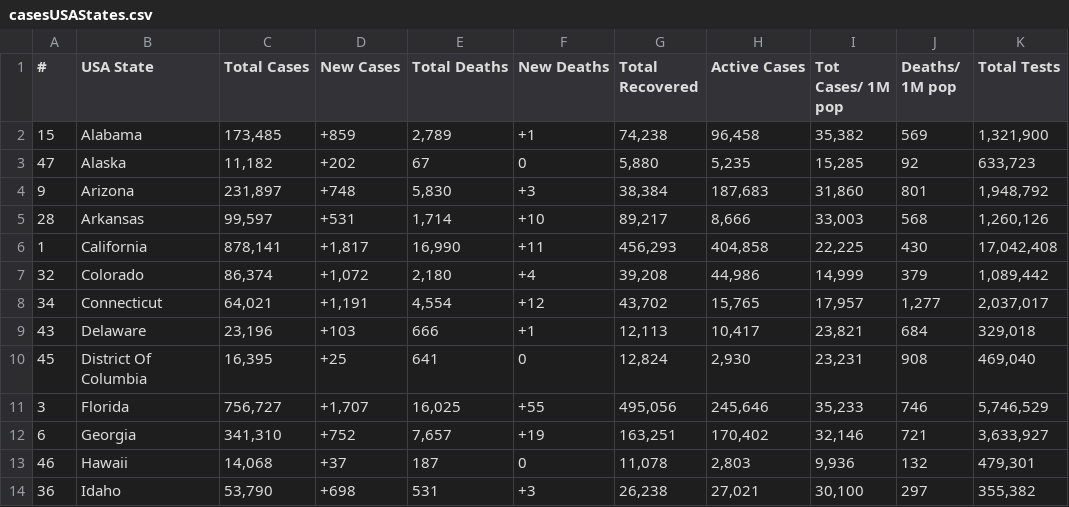
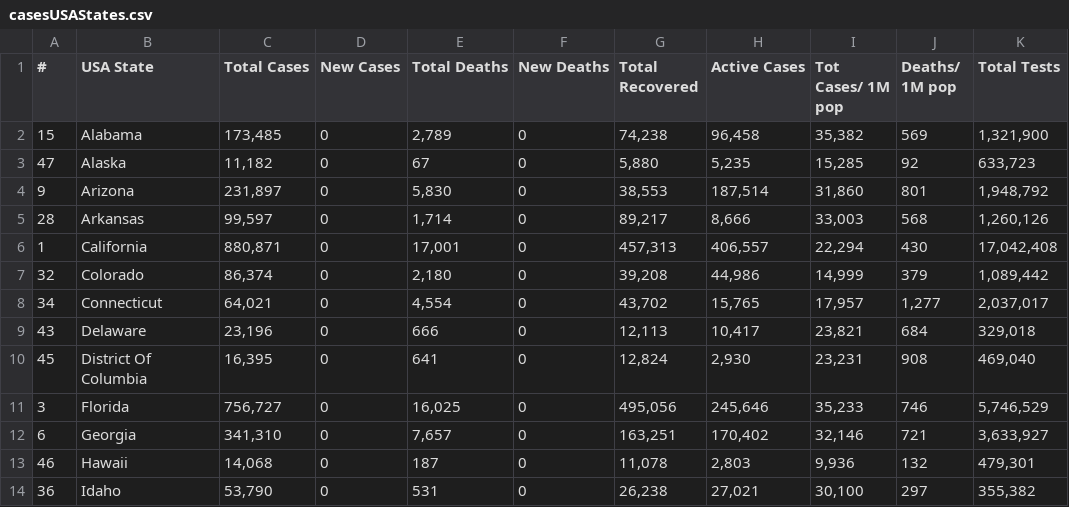
Before and after one commit to alexdmckee/corona-parser, a CSV file: casesUSAStates.csv, drawn as a sheet; only a part is shown; the diff covers the shown part only; the diff names each change by its address in the sheet, - before the commit and + after, or states it on an @@ line.

```diff
--- a/casesUSAStates.csv
+++ b/casesUSAStates.csv
-D2 (New Cases): +859
+D2 (New Cases): 0
-F2 (New Deaths): +1
+F2 (New Deaths): 0
-D3 (New Cases): +202
+D3 (New Cases): 0
-D4 (New Cases): +748
+D4 (New Cases): 0
-F4 (New Deaths): +3
+F4 (New Deaths): 0
-G4 (Total Recovered): 38,384
+G4 (Total Recovered): 38,553
-H4 (Active Cases): 187,683
+H4 (Active Cases): 187,514
-D5 (New Cases): +531
+D5 (New Cases): 0
-F5 (New Deaths): +10
+F5 (New Deaths): 0
-C6 (Total Cases): 878,141
+C6 (Total Cases): 880,871
-D6 (New Cases): +1,817
+D6 (New Cases): 0
-E6 (Total Deaths): 16,990
+E6 (Total Deaths): 17,001
-F6 (New Deaths): +11
+F6 (New Deaths): 0
-G6 (Total Recovered): 456,293
+G6 (Total Recovered): 457,313
-H6 (Active Cases): 404,858
+H6 (Active Cases): 406,557
-I6 (Tot Cases/ 1M pop): 22,225
+I6 (Tot Cases/ 1M pop): 22,294
-D7 (New Cases): +1,072
+D7 (New Cases): 0
-F7 (New Deaths): +4
+F7 (New Deaths): 0
-D8 (New Cases): +1,191
+D8 (New Cases): 0
-F8 (New Deaths): +12
+F8 (New Deaths): 0
-D9 (New Cases): +103
+D9 (New Cases): 0
-F9 (New Deaths): +1
+F9 (New Deaths): 0
-D10 (New Cases): +25
+D10 (New Cases): 0
-D11 (New Cases): +1,707
+D11 (New Cases): 0
-F11 (New Deaths): +55
+F11 (New Deaths): 0
-D12 (New Cases): +752
+D12 (New Cases): 0
-F12 (New Deaths): +19
+F12 (New Deaths): 0
-D13 (New Cases): +37
+D13 (New Cases): 0
-D14 (New Cases): +698
+D14 (New Cases): 0
-F14 (New Deaths): +3
+F14 (New Deaths): 0
```
Also changed, not shown: 120 edited cells elsewhere in this file, casesWorld.csv, 2 other files.
